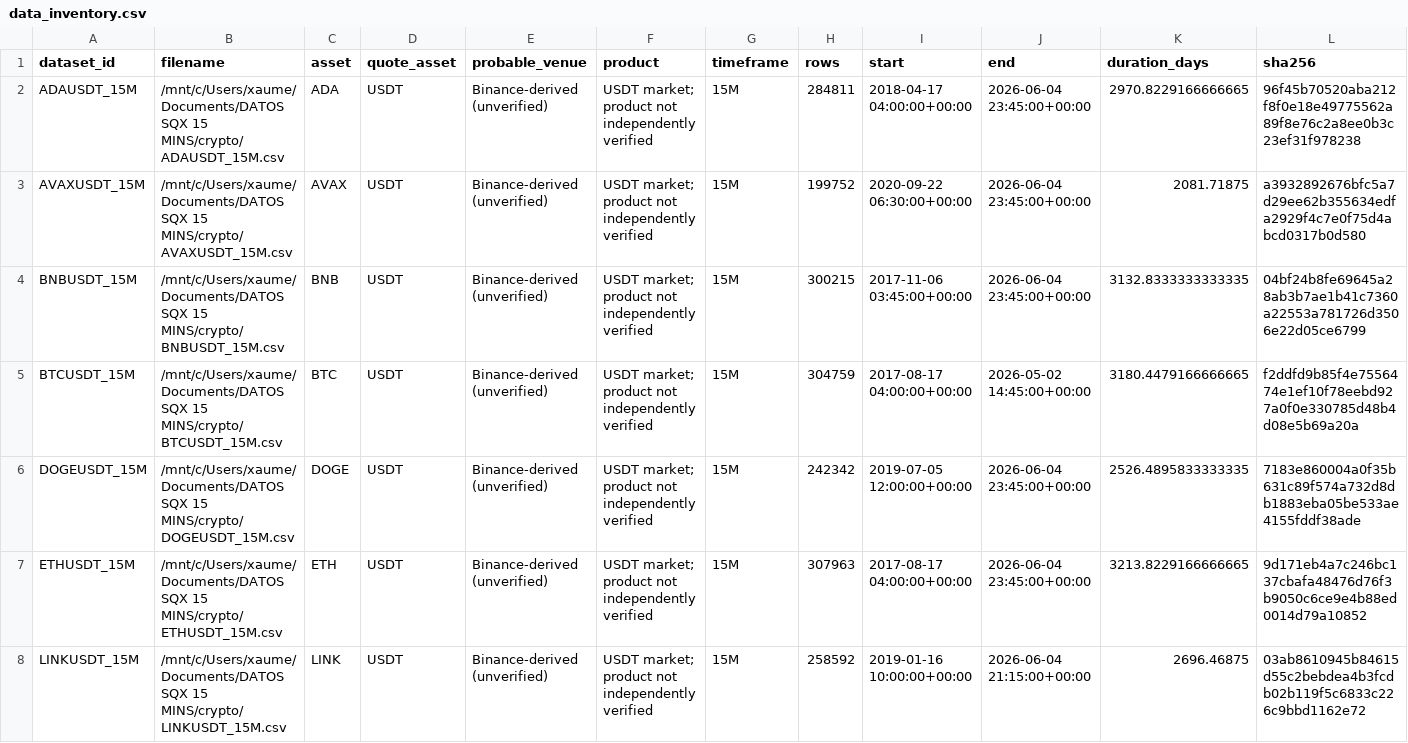
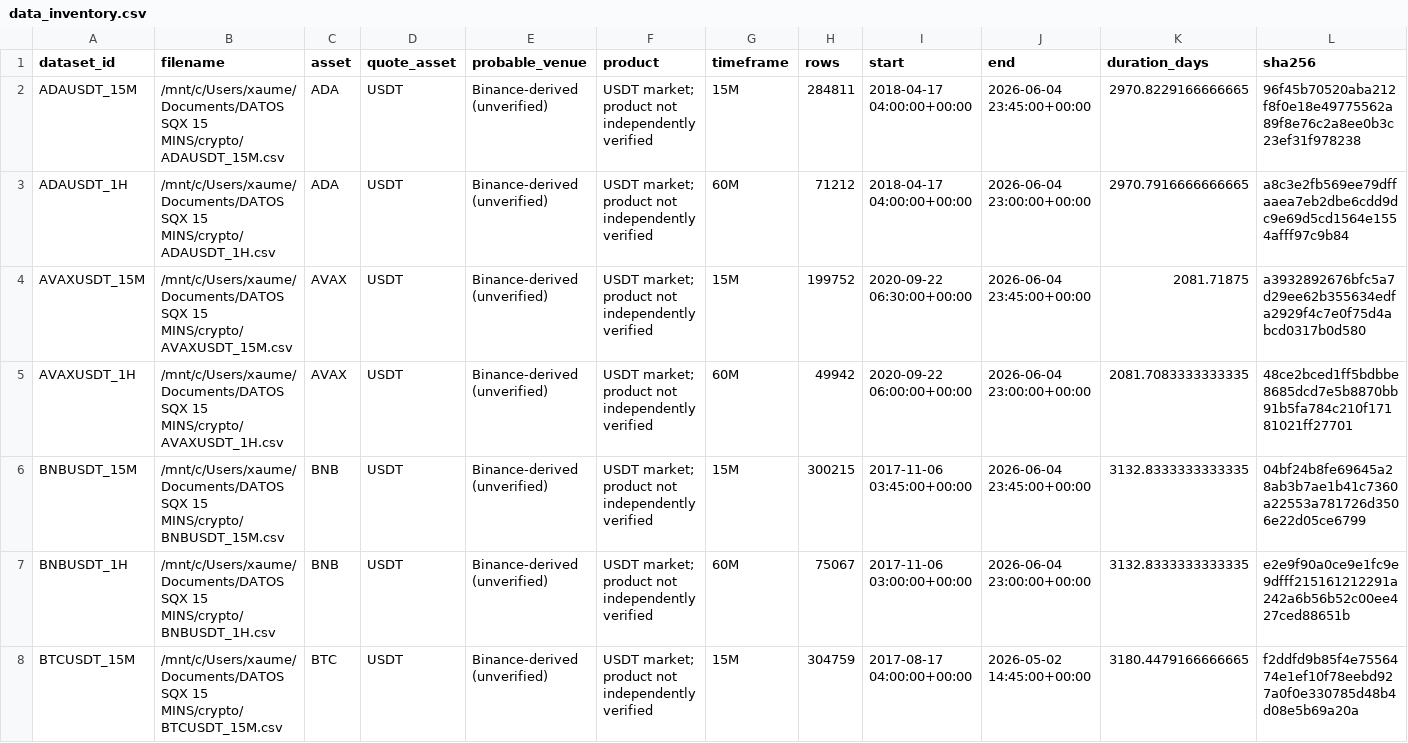
Before and after one commit to jpmartintech/SQX_ENGINE, a CSV file: runs/reports/crypto_factory_v2/data_inventory.csv, drawn as a sheet; only a part is shown; the shorter side is filled out with more unchanged rows; rows hold the shown columns only; the diff covers the shown part only; the diff names each change by its address in the sheet, - before the commit and + after, or states it on an @@ line.

Commit message:
Complete Crypto Factory V2 metadata inventory

```diff
--- a/runs/reports/crypto_factory_v2/data_inventory.csv
+++ b/runs/reports/crypto_factory_v2/data_inventory.csv
+row 3: ADAUSDT_1H | /mnt/c/Users/xaume/Documents/DATOS SQX 15 MINS/crypto/ADAUSDT_1H.csv | ADA | USDT | Binance-derived (unverified) | USDT market; product not independently verified | 60M | 71212 | 2018-04-17 04:00:00+00:00 | 2026-06-04 23:00:00+00:00 | 2970.7916666666665 | a8c3e2fb569ee79dffaaea7eb2dbe6cdd9dc9e69d5cd1564e1554afff97c9b84
+row 5: AVAXUSDT_1H | /mnt/c/Users/xaume/Documents/DATOS SQX 15 MINS/crypto/AVAXUSDT_1H.csv | AVAX | USDT | Binance-derived (unverified) | USDT market; product not independently verified | 60M | 49942 | 2020-09-22 06:00:00+00:00 | 2026-06-04 23:00:00+00:00 | 2081.7083333333335 | 48ce2bced1ff5bdbbe8685dcd7e5b8870bb91b5fa784c210f17181021ff27701
+row 7: BNBUSDT_1H | /mnt/c/Users/xaume/Documents/DATOS SQX 15 MINS/crypto/BNBUSDT_1H.csv | BNB | USDT | Binance-derived (unverified) | USDT market; product not independently verified | 60M | 75067 | 2017-11-06 03:00:00+00:00 | 2026-06-04 23:00:00+00:00 | 3132.8333333333335 | e2e9f90a0ce9e1fc9e9dfff215161212291a242a6b56b52c00ee427ced88651b
```
Also changed, not shown: 6 added rows elsewhere in this file, 4 other files.
